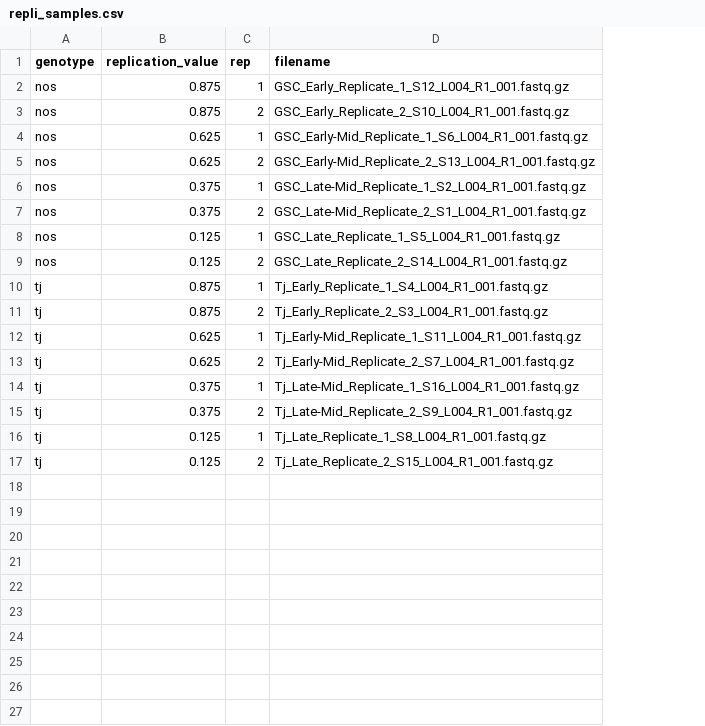
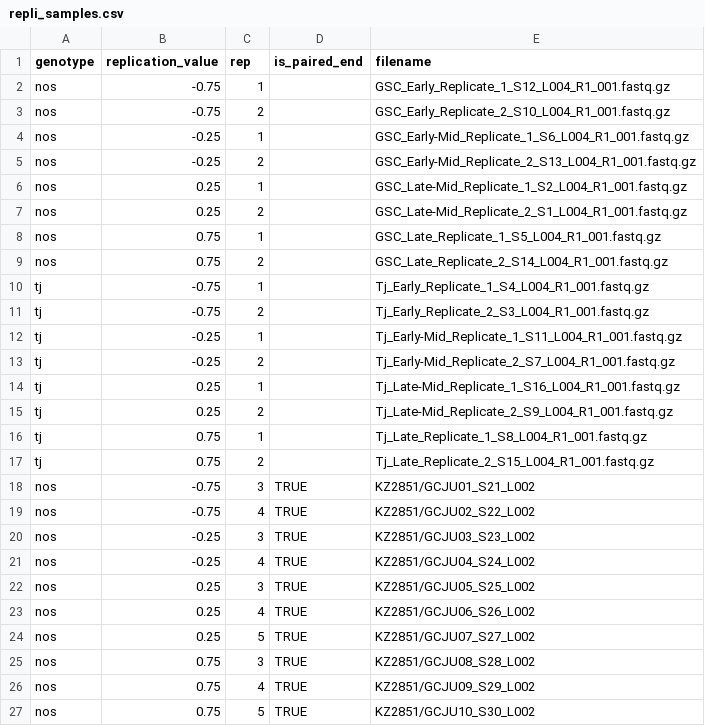
Before and after one commit to ringw/Upd-Germline-Genomics, a CSV file: repli/repli_samples.csv, drawn as a sheet; the diff names each change by its address in the sheet, - before the commit and + after, or states it on an @@ line.

Commit message:
Add Repli-Seq paired-end sequencing

```diff
--- a/repli/repli_samples.csv
+++ b/repli/repli_samples.csv
+column D (is_paired_end), empty
-B2:B3 (replication_value): 0.875
+B2:B3 (replication_value): -0.75
-B4:B5 (replication_value): 0.625
+B4:B5 (replication_value): -0.25
-B6:B7 (replication_value): 0.375
+B6:B7 (replication_value): 0.25
-B8:B9 (replication_value): 0.125
+B8:B9 (replication_value): 0.75
-B10:B11 (replication_value): 0.875
+B10:B11 (replication_value): -0.75
-B12:B13 (replication_value): 0.625
+B12:B13 (replication_value): -0.25
-B14:B15 (replication_value): 0.375
+B14:B15 (replication_value): 0.25
-B16:B17 (replication_value): 0.125
+B16:B17 (replication_value): 0.75
+row 18: nos | -0.75 | 3 | TRUE | KZ2851/GCJU01_S21_L002
+row 19: nos | -0.75 | 4 | TRUE | KZ2851/GCJU02_S22_L002
+row 20: nos | -0.25 | 3 | TRUE | KZ2851/GCJU03_S23_L002
+row 21: nos | -0.25 | 4 | TRUE | KZ2851/GCJU04_S24_L002
+row 22: nos | 0.25 | 3 | TRUE | KZ2851/GCJU05_S25_L002
+row 23: nos | 0.25 | 4 | TRUE | KZ2851/GCJU06_S26_L002
+row 24: nos | 0.25 | 5 | TRUE | KZ2851/GCJU07_S27_L002
+row 25: nos | 0.75 | 3 | TRUE | KZ2851/GCJU08_S28_L002
+row 26: nos | 0.75 | 4 | TRUE | KZ2851/GCJU09_S29_L002
+row 27: nos | 0.75 | 5 | TRUE | KZ2851/GCJU10_S30_L002
```
Also changed, not shown: 1 other file.
